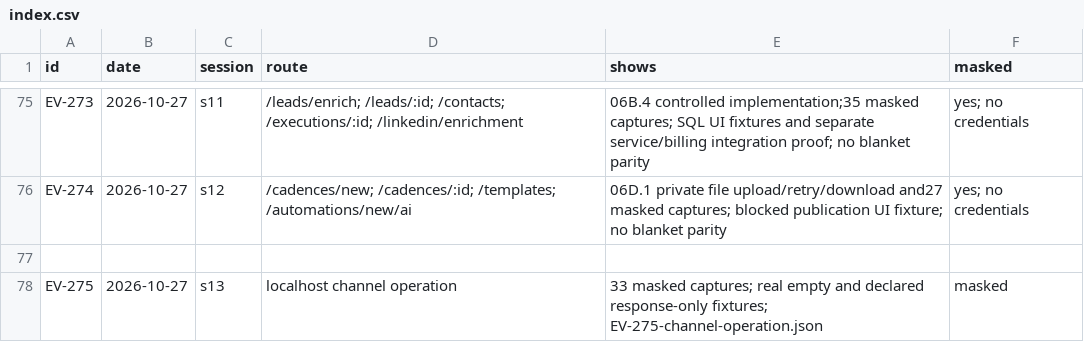
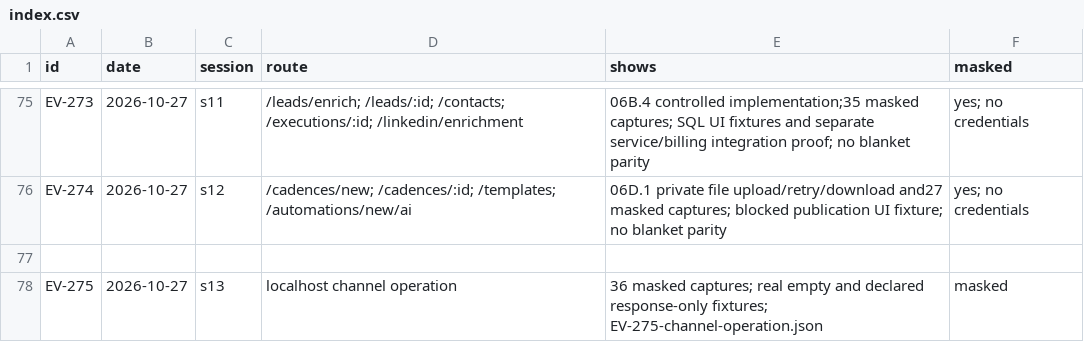
Before and after one commit to schultz0z0/Prometeus-Cadence, a CSV file: docs/reverse-engineering/visual-2026-10-25/evidence/index.csv, drawn as a sheet; only a part is shown, gaps mark what is left out.

```diff
--- a/docs/reverse-engineering/visual-2026-10-25/evidence/index.csv
+++ b/docs/reverse-engineering/visual-2026-10-25/evidence/index.csv
@@ -77,2 +77,2 @@ id,date,session,route,shows,masked
 
-"EV-275","2026-10-27","s13","localhost channel operation","33 masked captures; real empty and declared response-only fixtures; EV-275-channel-operation.json","masked"
+"EV-275","2026-10-27","s13","localhost channel operation","36 masked captures; real empty and declared response-only fixtures; EV-275-channel-operation.json","masked"
```
Also changed, not shown: docs/reverse-engineering/visual-2026-10-25/sandbox/ledger.csv, 17 other files.
